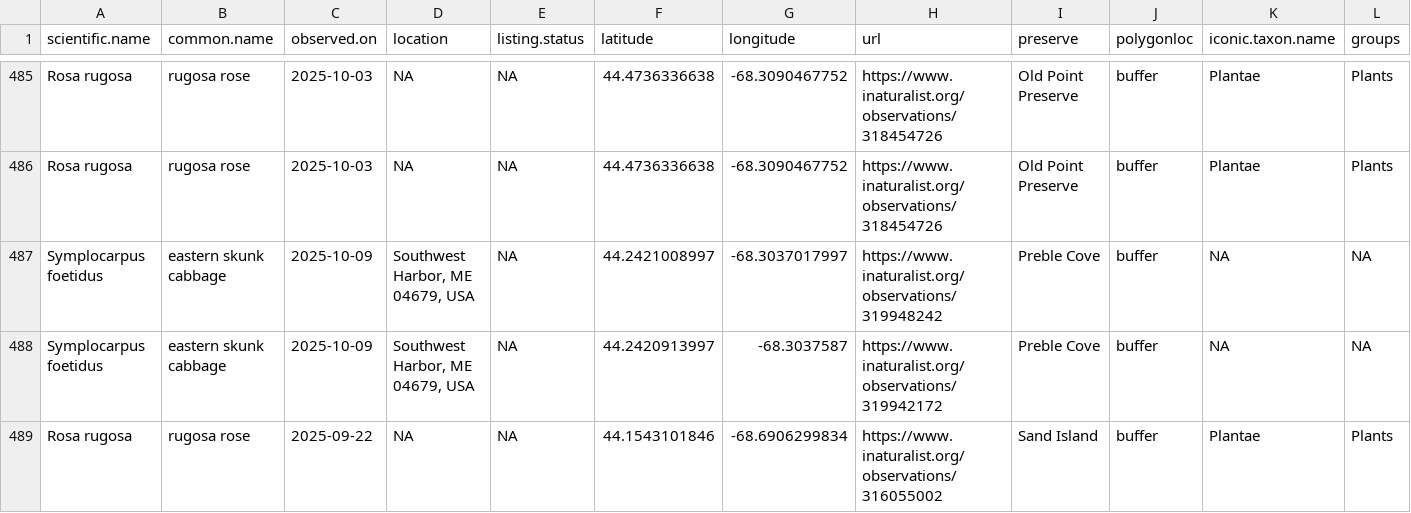
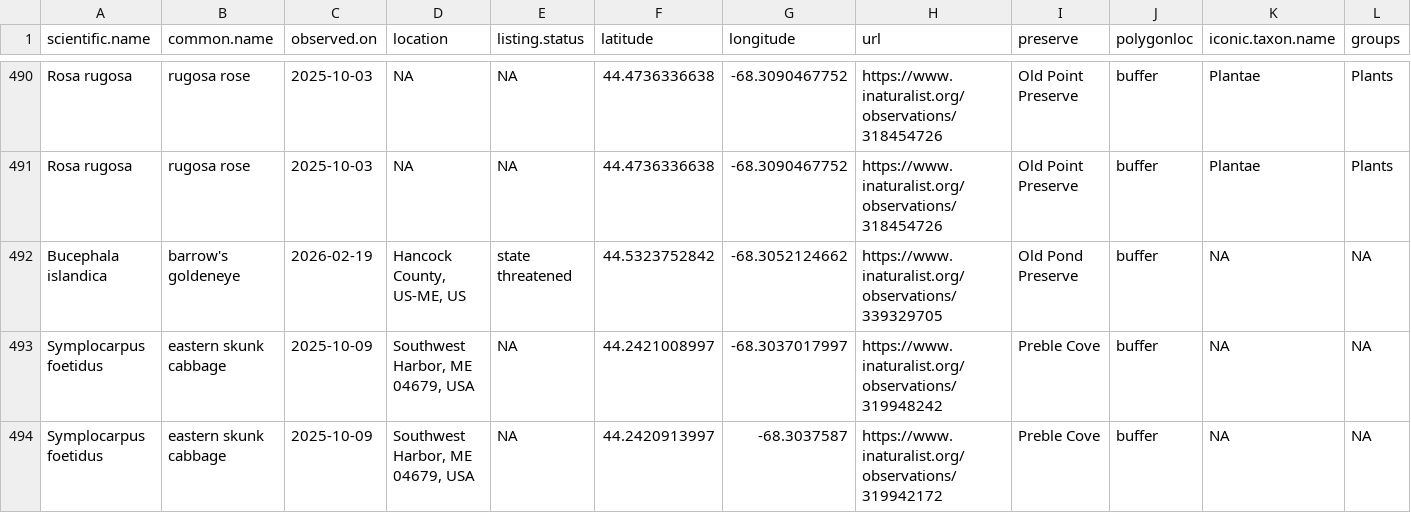
Before and after one commit to Kylelima21/MCHT_early_detection_system, a CSV file: email_alerts/outputs/database_records.csv, drawn as a sheet; only a part is shown, gaps mark what is left out; the shorter side is filled out with more unchanged rows; rows hold the shown columns only; the diff covers the shown part only; the diff names each change by its address in the sheet, - before the commit and + after, or states it on an @@ line.

```diff
--- a/email_alerts/outputs/database_records.csv
+++ b/email_alerts/outputs/database_records.csv
+row 492: Bucephala islandica | barrow's goldeneye | 2026-02-19 | Hancock County, US-ME, US | state threatened | 44.5323752842 | -68.3052124662 | https://www.inaturalist.org/observations/339329705 | Old Pond Preserve | buffer | NA | NA
```
Also changed, not shown: 8 added rows elsewhere in this file, email_alerts/outputs/rare_specieslist.csv, 2 other files.
